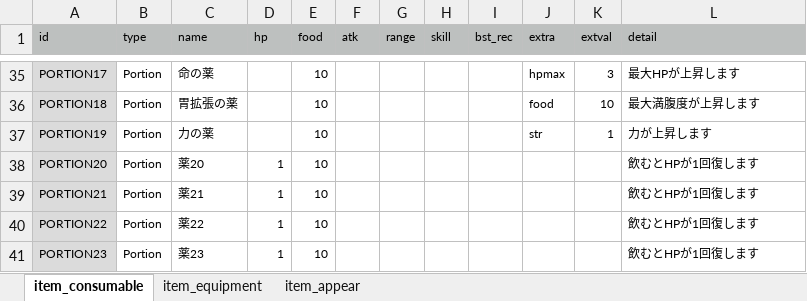
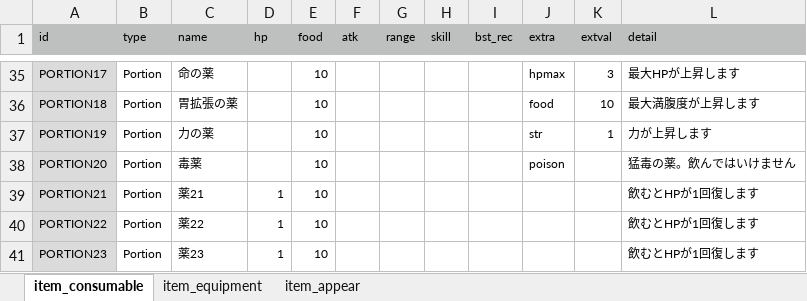
Before and after one commit to syun77/FlixelRL, an Excel workbook: docs/item.xlsx, sheet item_consumable, drawn as a sheet; only a part is shown, gaps mark what is left out; values as stored, in another font and other column widths than the file's, no borders; the diff names each change by its address in the sheet, - before the commit and + after, or states it on an @@ line.

```diff
--- a/docs/item.xlsx (sheet item_consumable)
+++ b/docs/item.xlsx (sheet item_consumable)
-C38 (name): 薬20
+C38 (name): 毒薬
-D38 (hp): 1
+D38 (hp): (empty)
-J38 (extra): (empty)
+J38 (extra): poison
-L38 (detail): 飲むとHPが1回復します
+L38 (detail): 猛毒の薬。飲んではいけません
```
Also changed, not shown: sheet item_appear, docs/message.xlsx, 7 other files.
